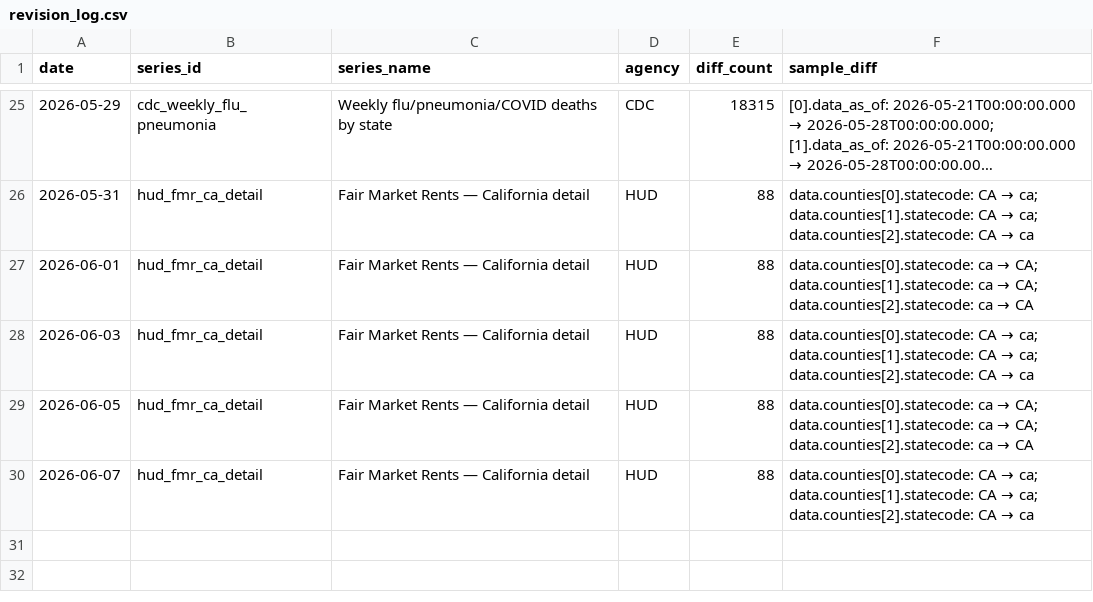
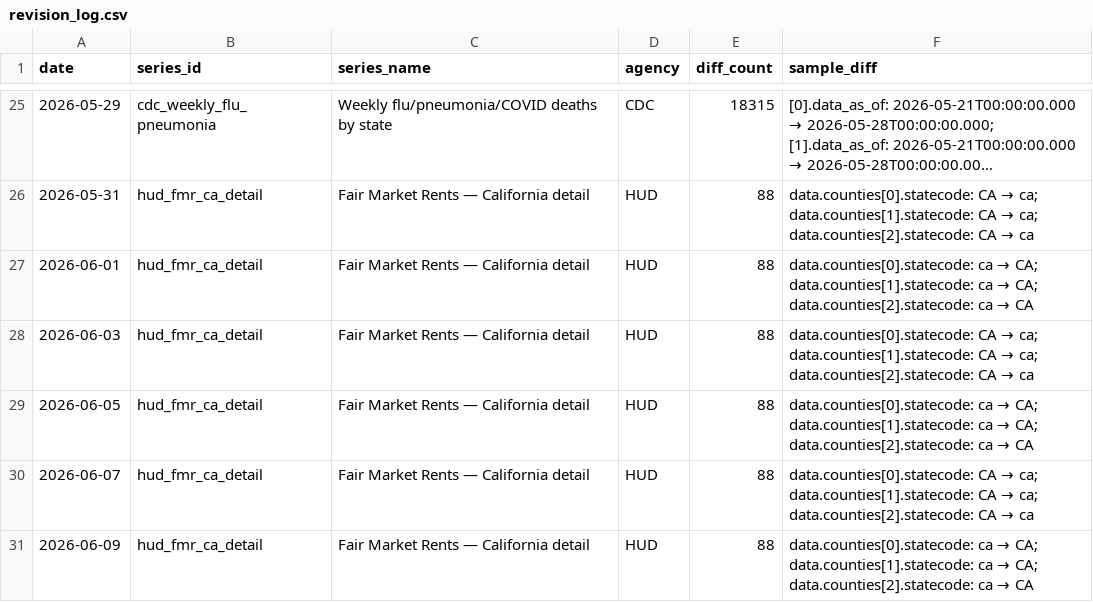
Before and after one commit to Abhisek077/govt-stats-tracker, a CSV file: data/revision_log.csv, drawn as a sheet; only a part is shown, gaps mark what is left out; long unchanged cells end in ….

```diff
--- a/data/revision_log.csv
+++ b/data/revision_log.csv
@@ -30 +30,2 @@ date,series_id,series_name,agency,diff_count,sample_diff
 2026-06-07,hud_fmr_ca_detail,Fair Market Rents — California detail,HUD,88,data.counties[0].statecode: CA → ca; data.counties[1].statecode: CA → ca; data.counties[2].statecode: CA → ca
+2026-06-09,hud_fmr_ca_detail,Fair Market Rents — California detail,HUD,88,data.counties[0].statecode: ca → CA; data.counties[1].statecode: ca → CA; data.counties[2].statecode: ca → CA
```
Also changed, not shown: 4 other files.
